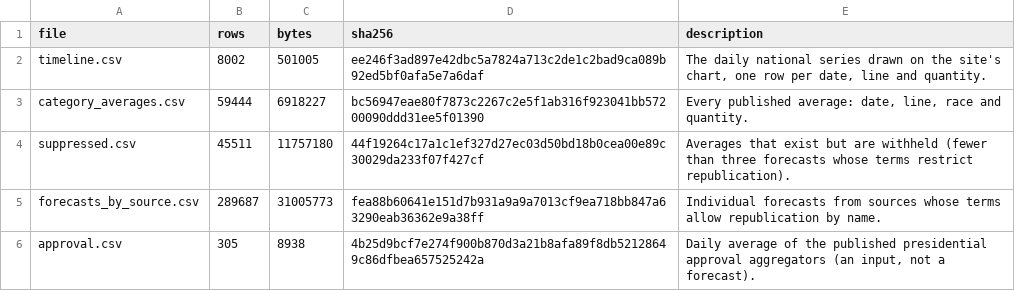
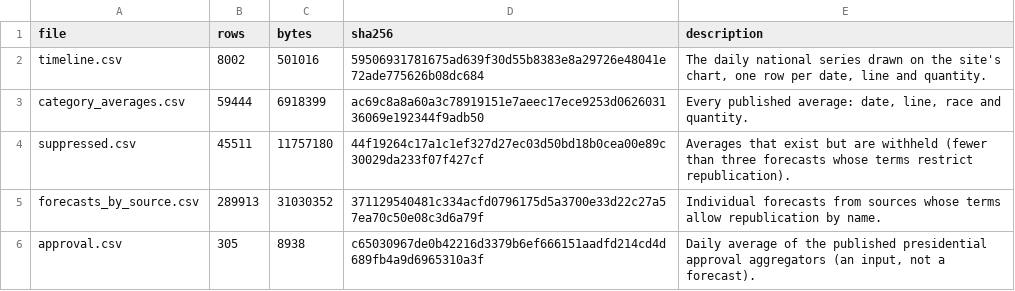
Before and after one commit to kevin-deluca-polisci/KD-website, a CSV file: forecast/archive/2026/files.csv, drawn as a sheet.

```diff
--- a/forecast/archive/2026/files.csv
+++ b/forecast/archive/2026/files.csv
@@ -1,6 +1,6 @@
 file,rows,bytes,sha256,description
-timeline.csv,8002,501005,ee246f3ad897e42dbc5a7824a713c2de1c2bad9ca089b92ed5bf0afa5e7a6daf,"The daily national series drawn on the site's chart, one row per date, line and quantity."
-category_averages.csv,59444,6918227,bc56947eae80f7873c2267c2e5f1ab316f923041bb57200090ddd31ee5f01390,"Every published average: date, line, race and quantity."
+timeline.csv,8002,501016,59506931781675ad639f30d55b8383e8a29726e48041e72ade775626b08dc684,"The daily national series drawn on the site's chart, one row per date, line and quantity."
+category_averages.csv,59444,6918399,ac69c8a8a60a3c78919151e7aeec17ece9253d062603136069e192344f9adb50,"Every published average: date, line, race and quantity."
 suppressed.csv,45511,11757180,44f19264c17a1c1ef327d27ec03d50bd18b0cea00e89c30029da233f07f427cf,Averages that exist but are withheld (fewer than three forecasts whose terms restrict republication).
-forecasts_by_source.csv,289687,31005773,fea88b60641e151d7b931a9a9a7013cf9ea718bb847a63290eab36362e9a38ff,Individual forecasts from sources whose terms allow republication by name.
-approval.csv,305,8938,4b25d9bcf7e274f900b870d3a21b8afa89f8db52128649c86dfbea657525242a,"Daily average of the published presidential approval aggregators (an input, not a forecast)."
+forecasts_by_source.csv,289913,31030352,371129540481c334acfd0796175d5a3700e33d22c27a57ea70c50e08c3d6a79f,Individual forecasts from sources whose terms allow republication by name.
+approval.csv,305,8938,c65030967de0b42216d3379b6ef666151aadfd214cd4d689fb4a9d6965310a3f,"Daily average of the published presidential approval aggregators (an input, not a forecast)."
```
Also changed, not shown: forecast/archive/2026/approval.csv, forecast/archive/2026/timeline.csv, 12 other files.
